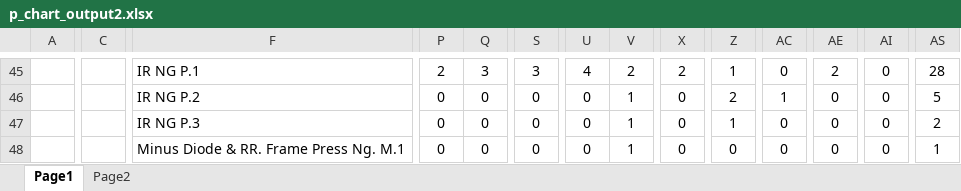
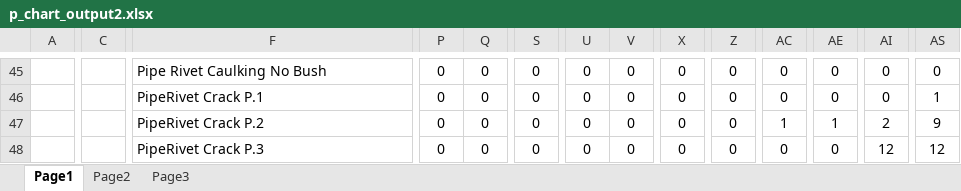
Before and after one commit to thebumpkspb/defect_control, an Excel workbook: backend/app/utils/export_p_chart/p_chart_output2.xlsx, sheet Page1, drawn as a sheet; only a part is shown, gaps mark what is left out; values as stored, in another font and other column widths than the file's, no borders; charts and pictures not drawn; the diff covers the shown part only; the diff names each change by its address in the sheet, - before the commit and + after, or states it on an @@ line.

```diff
--- a/backend/app/utils/export_p_chart/p_chart_output2.xlsx (sheet Page1)
+++ b/backend/app/utils/export_p_chart/p_chart_output2.xlsx (sheet Page1)
+sheet tab: Page3
-F45: IR NG P.1
+F45: Pipe Rivet Caulking No Bush
-P45: 2
+P45: 0
-Q45: 3
+Q45: 0
-S45: 3
+S45: 0
-U45: 4
+U45: 0
-V45: 2
+V45: 0
-X45: 2
+X45: 0
-Z45: 1
+Z45: 0
-AE45: 2
+AE45: 0
-AS45: 28
+AS45: 0
-F46: IR NG P.2
+F46: PipeRivet Crack P.1
-V46:V48: 1
+V46:V48: 0
-Z46: 2
+Z46: 0
-AC46: 1
+AC46: 0
-AS46: 5
+AS46: 1
-F47: IR NG P.3
+F47: PipeRivet Crack P.2
-Z47: 1
+Z47: 0
-AC47: 0
+AC47: 1
-AE47: 0
+AE47: 1
-AI47: 0
+AI47: 2
-AS47: 2
+AS47: 9
-F48: Minus Diode & RR. Frame Press Ng. M.1
+F48: PipeRivet Crack P.3
-AI48: 0
+AI48: 12
-AS48: 1
+AS48: 12
```
Also changed, not shown: 6 added rows, 6 removed rows, 1069 edited cells and merged cells elsewhere in this sheet, sheet Page2, charts or pictures, 26 other files.
